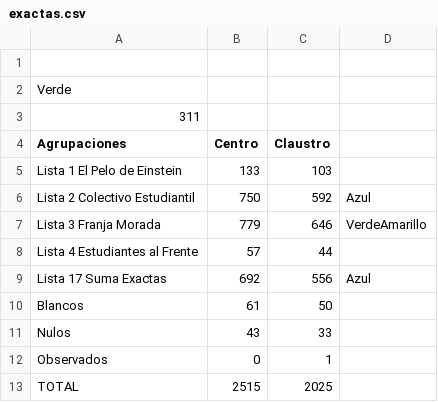
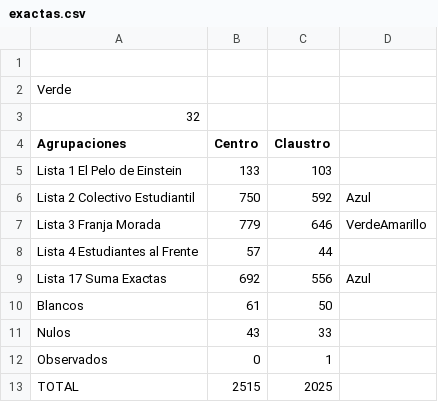
Before and after one commit to prensaunlp/eleccionesCSV, a CSV file: exactas.csv, drawn as a sheet.

Commit message:
Update exactas.csv

```diff
--- a/exactas.csv
+++ b/exactas.csv
@@ -2,3 +2,3 @@
 Verde,,
-311,,
+32,,
 Agrupaciones,Centro,Claustro
```
